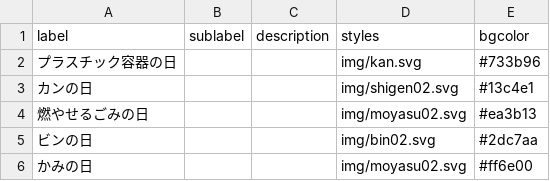
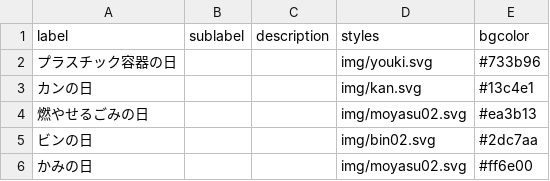
Before and after one commit to izunokuni-hai/izunokuni.5374, a CSV file: data/description.csv, drawn as a sheet.

Commit message:
Update description.csv

```diff
--- a/data/description.csv
+++ b/data/description.csv
@@ -1,4 +1,4 @@
 label,sublabel,description,styles,bgcolor
-プラスチック容器の日,,,img/kan.svg,#733b96
-カンの日,,,img/shigen02.svg,#13c4e1
+プラスチック容器の日,,,img/youki.svg,#733b96
+カンの日,,,img/kan.svg,#13c4e1
 燃やせるごみの日,,,img/moyasu02.svg,#ea3b13
```
